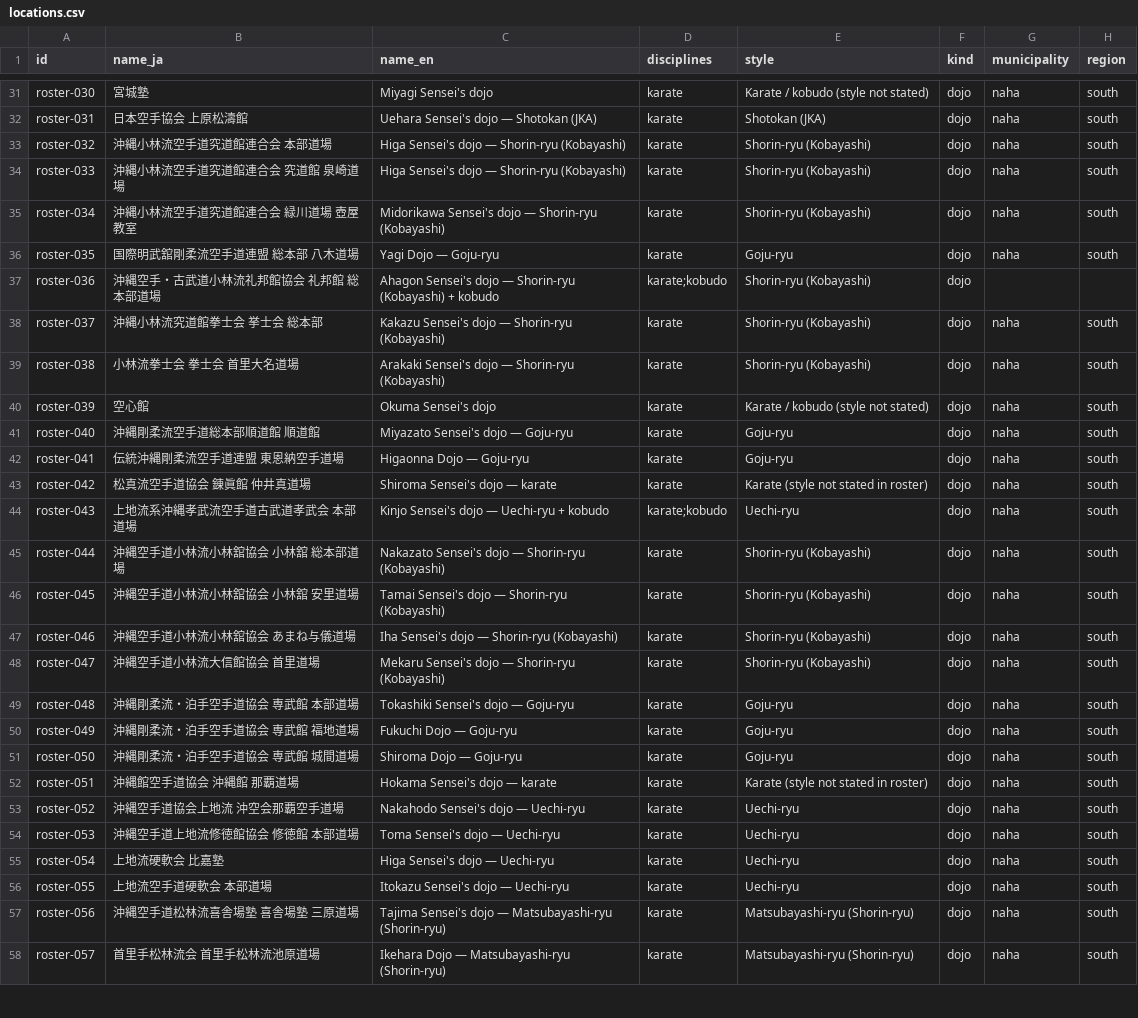
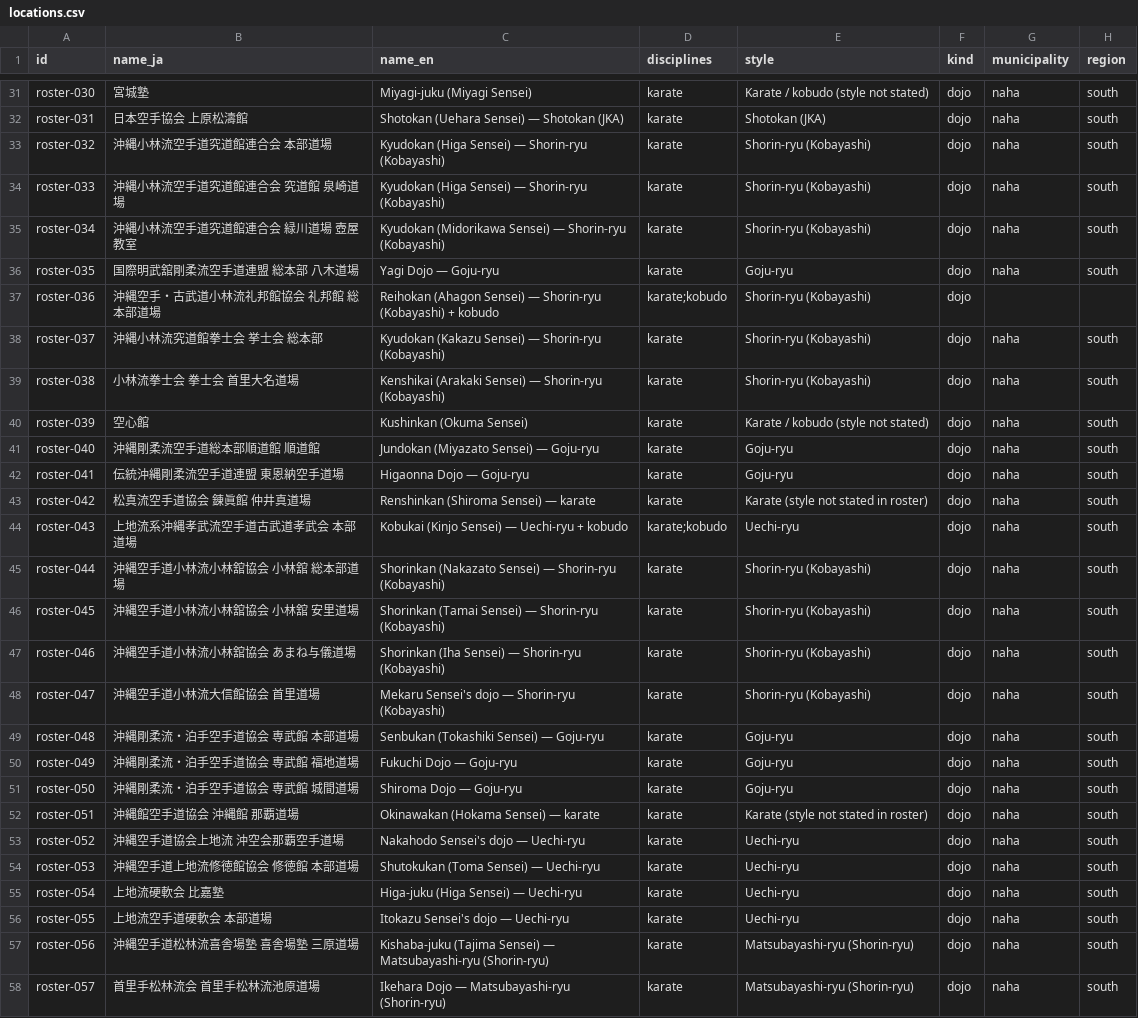
Before and after one commit to Nicoman36/okinawa-martial-arts, a CSV file: okinawa-github-upload/data/locations.csv, drawn as a sheet; only a part is shown, gaps mark what is left out; the diff covers the shown part only; the diff names each change by its address in the sheet, - before the commit and + after, or states it on an @@ line.

```diff
--- a/okinawa-github-upload/data/locations.csv
+++ b/okinawa-github-upload/data/locations.csv
-C31 (name_en): Miyagi Sensei's dojo
+C31 (name_en): Miyagi-juku (Miyagi Sensei)
-C32 (name_en): Uehara Sensei's dojo — Shotokan (JKA)
+C32 (name_en): Shotokan (Uehara Sensei) — Shotokan (JKA)
-C33:C34 (name_en): Higa Sensei's dojo — Shorin-ryu (Kobayashi)
+C33:C34 (name_en): Kyudokan (Higa Sensei) — Shorin-ryu (Kobayashi)
-C35 (name_en): Midorikawa Sensei's dojo — Shorin-ryu…
+C35 (name_en): Kyudokan (Midorikawa Sensei) — Shorin-ryu…
-C37 (name_en): Ahagon Sensei's dojo — Shorin-ryu…
+C37 (name_en): Reihokan (Ahagon Sensei) — Shorin-ryu…
-C38 (name_en): Kakazu Sensei's dojo — Shorin-ryu…
+C38 (name_en): Kyudokan (Kakazu Sensei) — Shorin-ryu…
-C39 (name_en): Arakaki Sensei's dojo — Shorin-ryu…
+C39 (name_en): Kenshikai (Arakaki Sensei) — Shorin-ryu…
-C40 (name_en): Okuma Sensei's dojo
+C40 (name_en): Kushinkan (Okuma Sensei)
-C41 (name_en): Miyazato Sensei's dojo — Goju-ryu
+C41 (name_en): Jundokan (Miyazato Sensei) — Goju-ryu
-C43 (name_en): Shiroma Sensei's dojo — karate
+C43 (name_en): Renshinkan (Shiroma Sensei) — karate
-C44 (name_en): Kinjo Sensei's dojo — Uechi-ryu + kobudo
+C44 (name_en): Kobukai (Kinjo Sensei) — Uechi-ryu + kobudo
-C45 (name_en): Nakazato Sensei's dojo — Shorin-ryu…
+C45 (name_en): Shorinkan (Nakazato Sensei) — Shorin-ryu…
-C46 (name_en): Tamai Sensei's dojo — Shorin-ryu…
+C46 (name_en): Shorinkan (Tamai Sensei) — Shorin-ryu…
-C47 (name_en): Iha Sensei's dojo — Shorin-ryu (Kobayashi)
+C47 (name_en): Shorinkan (Iha Sensei) — Shorin-ryu (Kobayashi)
-C49 (name_en): Tokashiki Sensei's dojo — Goju-ryu
+C49 (name_en): Senbukan (Tokashiki Sensei) — Goju-ryu
-C52 (name_en): Hokama Sensei's dojo — karate
+C52 (name_en): Okinawakan (Hokama Sensei) — karate
-C54 (name_en): Toma Sensei's dojo — Uechi-ryu
+C54 (name_en): Shutokukan (Toma Sensei) — Uechi-ryu
-C55 (name_en): Higa Sensei's dojo — Uechi-ryu
+C55 (name_en): Higa-juku (Higa Sensei) — Uechi-ryu
-C57 (name_en): Tajima Sensei's dojo — Matsubayashi-ryu…
+C57 (name_en): Kishaba-juku (Tajima Sensei) — Matsubayashi-ryu…
```
Also changed, not shown: 166 edited cells elsewhere in this file, 3 other files.
